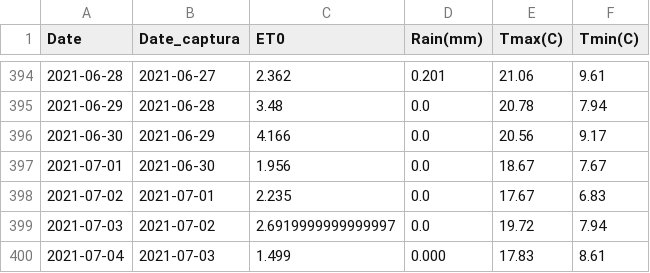
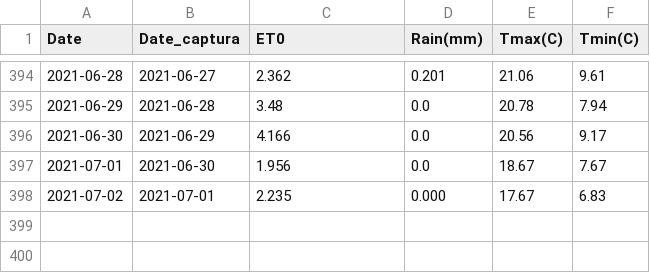
Before and after one commit to sebastian-ksk/RealAgent, a CSV file: src/AquaCrop_OsPy/AquaCrop_OsPy/Date_Weather_station/Weather_station_2.csv, drawn as a sheet; only a part is shown, gaps mark what is left out.

```diff
--- a/src/AquaCrop_OsPy/AquaCrop_OsPy/Date_Weather_station/Weather_station_2.csv
+++ b/src/AquaCrop_OsPy/AquaCrop_OsPy/Date_Weather_station/Weather_station_2.csv
@@ -397,4 +397,2 @@ Date	Date_captura	ET0	Rain(mm)	Tmax(C)	Tmin(C)
 2021-07-01	2021-06-30	1.956	0.0	18.67	7.67
-2021-07-02	2021-07-01	2.235	0.0	17.67	6.83
-2021-07-03	2021-07-02	2.6919999999999997	0.0	19.72	7.94
-2021-07-04	2021-07-03	1.499	0.000	17.83	8.61
+2021-07-02	2021-07-01	2.235	0.000	17.67	6.83
```
Also changed, not shown: 12 other files.
